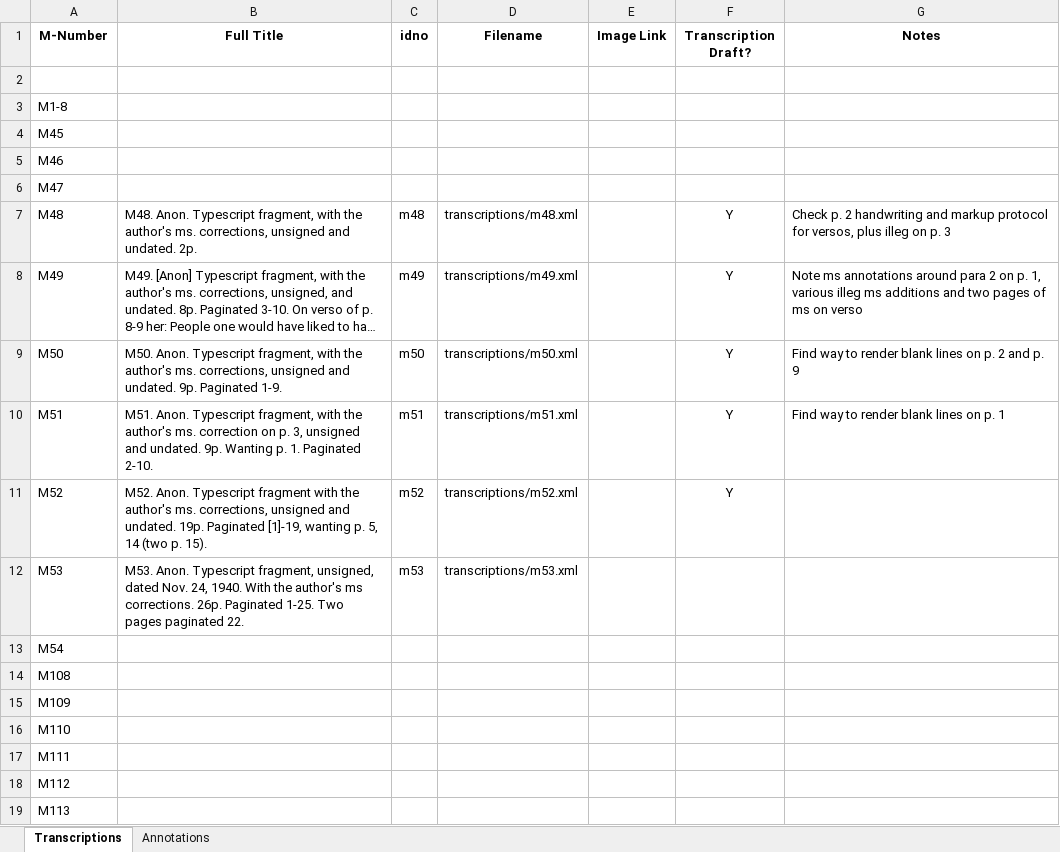
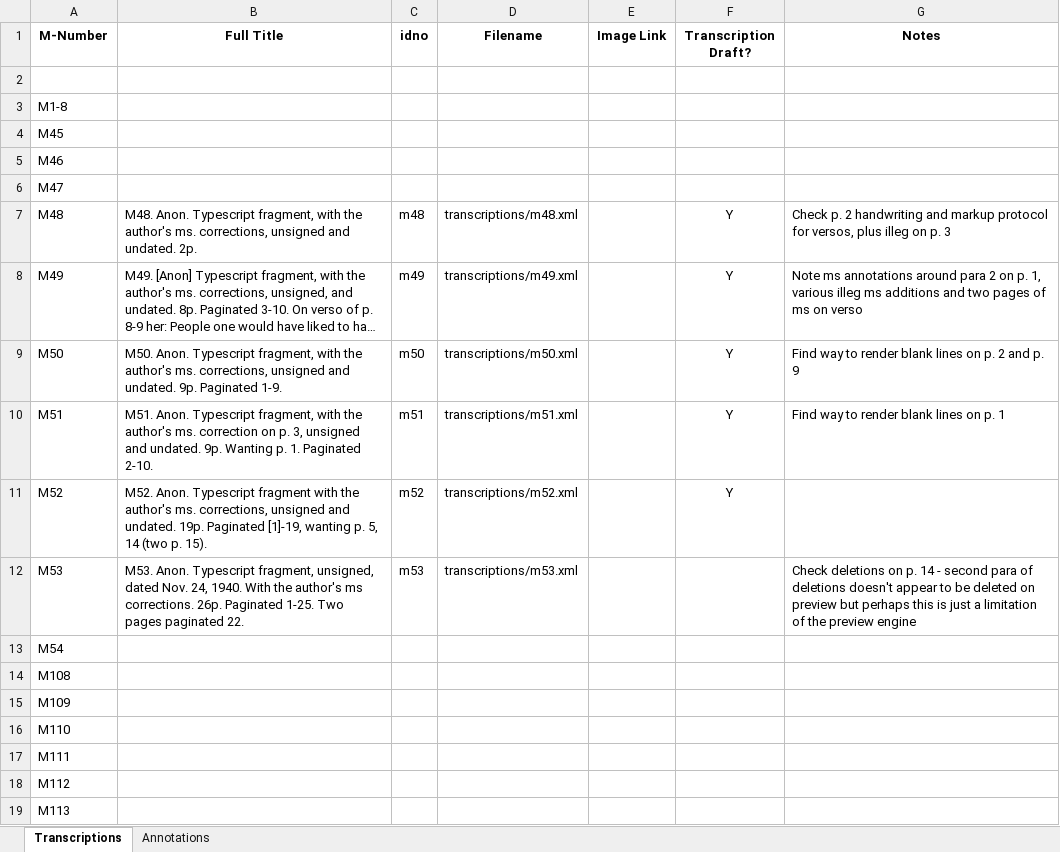
Before and after one commit to JoshuaAPhillips/digital-anon, an Excel workbook: tracking-sheet.xlsx, sheet Transcriptions, drawn as a sheet; long unchanged cells end in …; values as stored, in another font and other column widths than the file's, no borders; conditional formats not drawn; the diff names each change by its address in the sheet, - before the commit and + after, or states it on an @@ line.

```diff
--- a/tracking-sheet.xlsx (sheet Transcriptions)
+++ b/tracking-sheet.xlsx (sheet Transcriptions)
-G12 (Notes): (empty)
+G12 (Notes): Check deletions on p. 14 - second para of deletions doesn't appear to be deleted on preview but perhaps this is just a limitation of the preview engine
```
Also changed, not shown: sheet Annotations.
